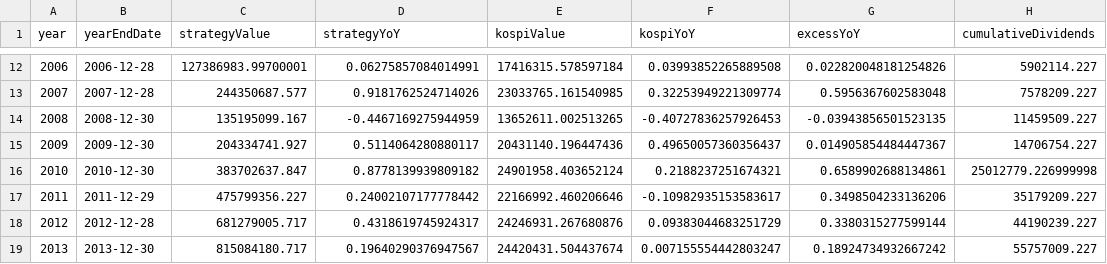
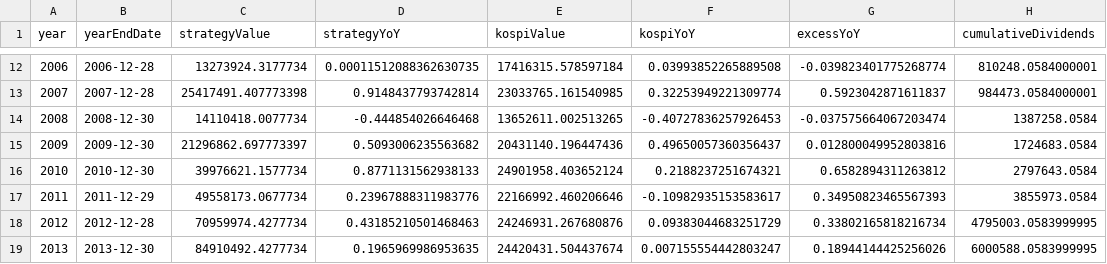
Before and after one commit to ducklove/common_preferred_spread, a CSV file: analysis/outputs/top3_spread_strategy_annual.csv, drawn as a sheet; only a part is shown, gaps mark what is left out; the diff covers the shown part only.

```diff
--- a/analysis/outputs/top3_spread_strategy_annual.csv
+++ b/analysis/outputs/top3_spread_strategy_annual.csv
@@ -12,8 +12,8 @@
-2006,2006-12-28,127386983.99700001,0.06275857084014991,17416315.578597184,0.03993852265889508,0.022820048181254826,5902114.227
-2007,2007-12-28,244350687.577,0.9181762524714026,23033765.161540985,0.32253949221309774,0.5956367602583048,7578209.227
-2008,2008-12-30,135195099.167,-0.4467169275944959,13652611.002513265,-0.40727836257926453,-0.03943856501523135,11459509.227
-2009,2009-12-30,204334741.927,0.5114064280880117,20431140.196447436,0.49650057360356437,0.014905854484447367,14706754.227
-2010,2010-12-30,383702637.847,0.8778139939809182,24901958.403652124,0.2188237251674321,0.6589902688134861,25012779.226999998
-2011,2011-12-29,475799356.227,0.24002107177778442,22166992.460206646,-0.10982935153583617,0.3498504233136206,35179209.227
-2012,2012-12-28,681279005.717,0.4318619745924317,24246931.267680876,0.09383044683251729,0.3380315277599144,44190239.227
-2013,2013-12-30,815084180.717,0.19640290376947567,24420431.504437674,0.007155554442803247,0.18924734932667242,55757009.227
+2006,2006-12-28,13273924.3177734,0.00011512088362630735,17416315.578597184,0.03993852265889508,-0.039823401775268774,810248.0584000001
+2007,2007-12-28,25417491.407773398,0.9148437793742814,23033765.161540985,0.32253949221309774,0.5923042871611837,984473.0584000001
+2008,2008-12-30,14110418.0077734,-0.444854026646468,13652611.002513265,-0.40727836257926453,-0.037575664067203474,1387258.0584
+2009,2009-12-30,21296862.697773397,0.5093006235563682,20431140.196447436,0.49650057360356437,0.012800049952803816,1724683.0584
+2010,2010-12-30,39976621.1577734,0.8771131562938133,24901958.403652124,0.2188237251674321,0.6582894311263812,2797643.0584
+2011,2011-12-29,49558173.0677734,0.23967888311983776,22166992.460206646,-0.10982935153583617,0.34950823465567393,3855973.0584
+2012,2012-12-28,70959974.4277734,0.43185210501468463,24246931.267680876,0.09383044683251729,0.33802165818216734,4795003.0583999995
+2013,2013-12-30,84910492.4277734,0.1965969986953635,24420431.504437674,0.007155554442803247,0.18944144425256026,6000588.0583999995
```
Also changed, not shown: 85 edited cells elsewhere in this file, analysis/outputs/top3_spread_strategy_dividends.csv, analysis/outputs/top3_spread_strategy_trades.csv, 5 other files.
